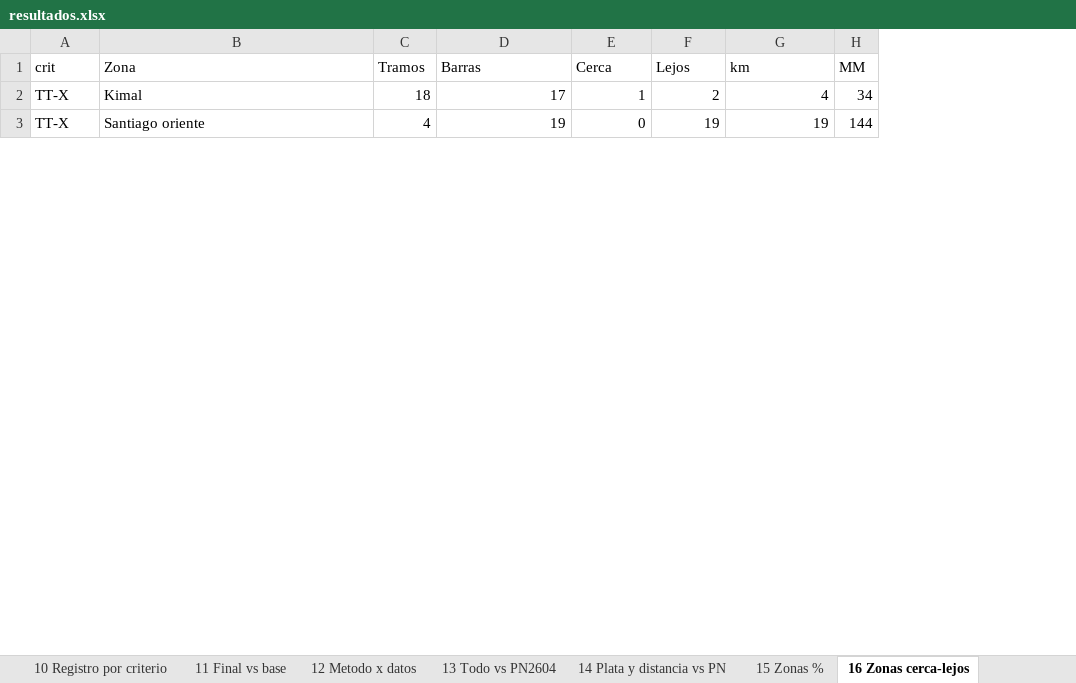
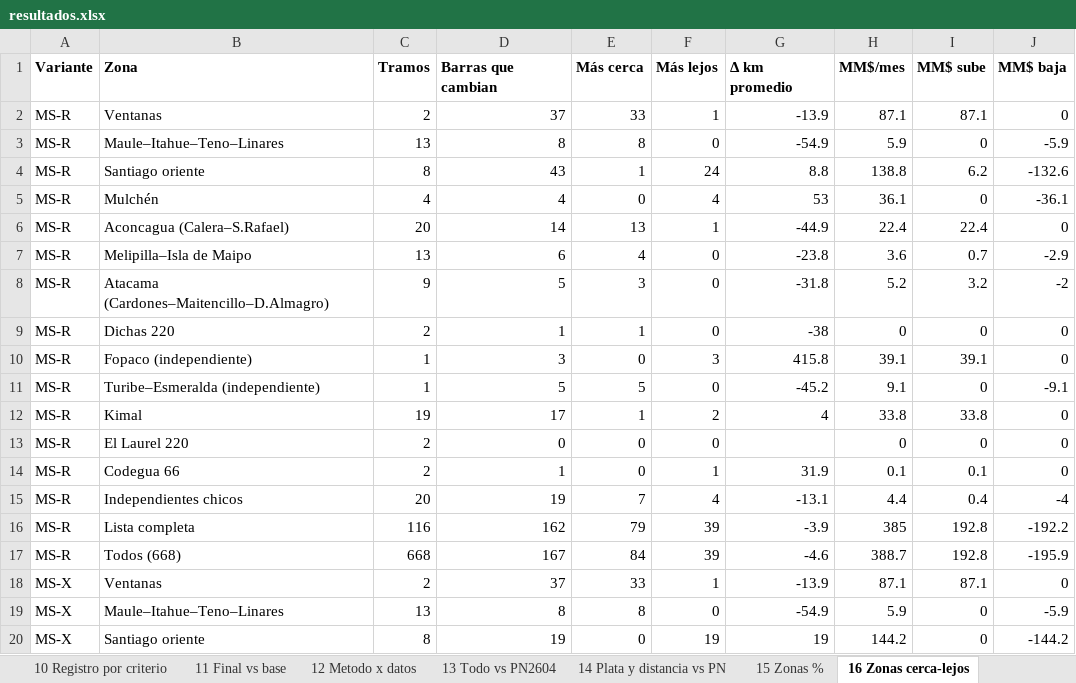
Before and after one commit to AlonsoFU/Minimo-Camino-Electrico---Balance-de-Potencia, an Excel workbook: analisis_criterios/datos/resultados.xlsx, sheet 16 Zonas cerca-lejos, drawn as a sheet; only a part is shown; values as stored, in another font and other column widths than the file's, no borders; removed rows and columns are numbered as before the commit, all else as after; the diff covers the shown part only; the diff names each change by its address in the sheet, - before the commit and + after, or states it on an @@ line.

```diff
--- a/analisis_criterios/datos/resultados.xlsx (sheet 16 Zonas cerca-lejos)
+++ b/analisis_criterios/datos/resultados.xlsx (sheet 16 Zonas cerca-lejos)
-column H, rows 2-3: 34 | 144
+column H, row 12: 33.8; row 20: 144.2
+column I, row 12: 33.8; row 20: 0
+column J, row 12: 0; row 20: -144.2
-row 1: crit | Zona | Tramos | Barras | Cerca | Lejos | km | MM
+row 1: Variante | Zona | Tramos | Barras que cambian | Más cerca | Más lejos | Δ km promedio | MM$/mes | MM$ sube | MM$ baja
@@ row 14 moved to row 2: MS-R @@
+row 3: MS-R | Maule–Itahue–Teno–Linares | 13 | 8 | 8 | 0 | -54.9 | 5.9 | 0 | -5.9
+row 4: MS-R | Santiago oriente | 8 | 43 | 1 | 24 | 8.8 | 138.8 | 6.2 | -132.6
@@ row 16 moved to row 5: MS-R @@
+row 6: MS-R | Aconcagua (Calera–S.Rafael) | 20 | 14 | 13 | 1 | -44.9 | 22.4 | 22.4 | 0
+row 7: MS-R | Melipilla–Isla de Maipo | 13 | 6 | 4 | 0 | -23.8 | 3.6 | 0.7 | -2.9
+row 8: MS-R | Atacama (Cardones–Maitencillo–D.Almagro) | 9 | 5 | 3 | 0 | -31.8 | 5.2 | 3.2 | -2
+row 9: MS-R | Dichas 220 | 2 | 1 | 1 | 0 | -38 | 0 | 0 | 0
+row 10: MS-R | Fopaco (independiente) | 1 | 3 | 0 | 3 | 415.8 | 39.1 | 39.1 | 0
+row 11: MS-R | Turibe–Esmeralda (independiente) | 1 | 5 | 5 | 0 | -45.2 | 9.1 | 0 | -9.1
-A12: TT-X
+A12: MS-R
-C12: 18
+C12: 19
+row 13: MS-R | El Laurel 220 | 2 | 0 | 0 | 0 |  | 0 | 0 | 0
+row 14: MS-R | Codegua 66 | 2 | 1 | 0 | 1 | 31.9 | 0.1 | 0.1 | 0
+row 15: MS-R | Independientes chicos | 20 | 19 | 7 | 4 | -13.1 | 4.4 | 0.4 | -4
+row 16: MS-R | Lista completa | 116 | 162 | 79 | 39 | -3.9 | 385 | 192.8 | -192.2
@@ row 21 moved to row 17: MS-R @@
+row 18: MS-X | Ventanas | 2 | 37 | 33 | 1 | -13.9 | 87.1 | 87.1 | 0
+row 19: MS-X | Maule–Itahue–Teno–Linares | 13 | 8 | 8 | 0 | -54.9 | 5.9 | 0 | -5.9
-A20: TT-X
+A20: MS-X
-C20: 4
+C20: 8
```
Also changed, not shown: 40 added rows, 10 removed rows and 6 edited cells elsewhere in this sheet, analisis_criterios/datos/listado_tramos.xlsx, 6 other files.
